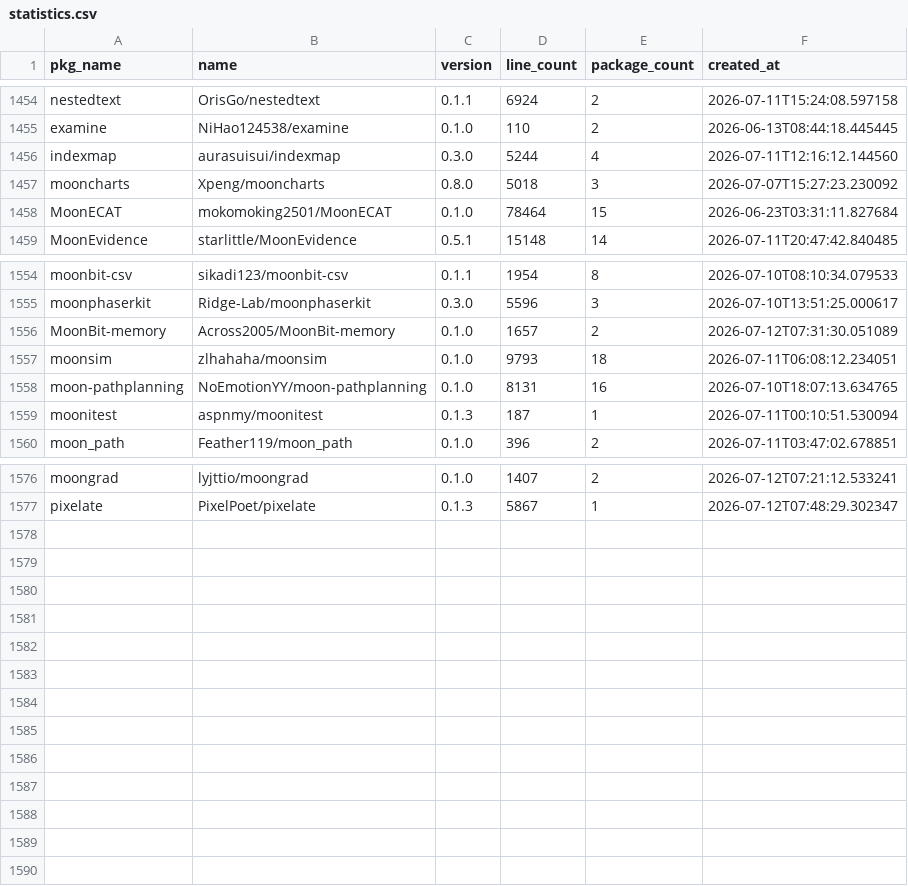
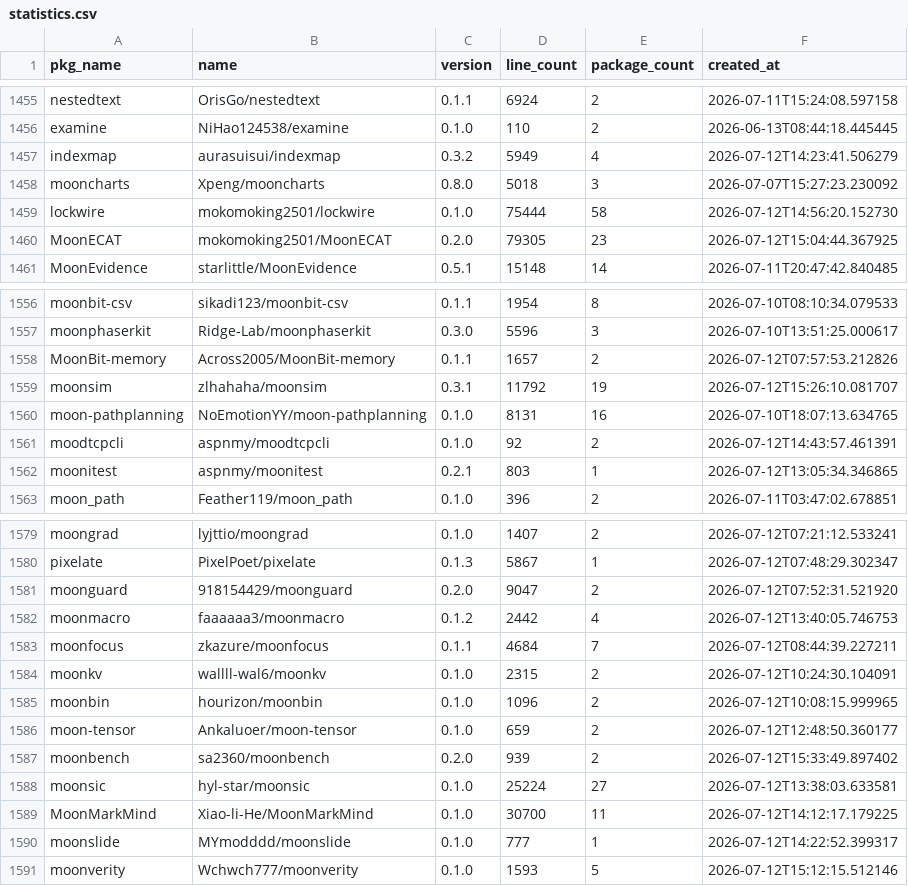
Before and after one commit to fanny480/fanny480.github.io, a CSV file: data/statistics.csv, drawn as a sheet; only a part is shown, gaps mark what is left out; the diff covers the shown part only.

```diff
--- a/data/statistics.csv
+++ b/data/statistics.csv
@@ -1455,5 +1456,6 @@ nestedtext,OrisGo/nestedtext,0.1.1,6924,2,2026-07-11T15:24:08.597158
 examine,NiHao124538/examine,0.1.0,110,2,2026-06-13T08:44:18.445445
-indexmap,aurasuisui/indexmap,0.3.0,5244,4,2026-07-11T12:16:12.144560
+indexmap,aurasuisui/indexmap,0.3.2,5949,4,2026-07-12T14:23:41.506279
 mooncharts,Xpeng/mooncharts,0.8.0,5018,3,2026-07-07T15:27:23.230092
-MoonECAT,mokomoking2501/MoonECAT,0.1.0,78464,15,2026-06-23T03:31:11.827684
+lockwire,mokomoking2501/lockwire,0.1.0,75444,58,2026-07-12T14:56:20.152730
+MoonECAT,mokomoking2501/MoonECAT,0.2.0,79305,23,2026-07-12T15:04:44.367925
 MoonEvidence,starlittle/MoonEvidence,0.5.1,15148,14,2026-07-11T20:47:42.840485
@@ -1555,6 +1557,7 @@ moonbit-csv,sikadi123/moonbit-csv,0.1.1,1954,8,2026-07-10T08:10:34.079533
 moonphaserkit,Ridge-Lab/moonphaserkit,0.3.0,5596,3,2026-07-10T13:51:25.000617
-MoonBit-memory,Across2005/MoonBit-memory,0.1.0,1657,2,2026-07-12T07:31:30.051089
-moonsim,zlhahaha/moonsim,0.1.0,9793,18,2026-07-11T06:08:12.234051
+MoonBit-memory,Across2005/MoonBit-memory,0.1.1,1657,2,2026-07-12T07:57:53.212826
+moonsim,zlhahaha/moonsim,0.3.1,11792,19,2026-07-12T15:26:10.081707
 moon-pathplanning,NoEmotionYY/moon-pathplanning,0.1.0,8131,16,2026-07-10T18:07:13.634765
-moonitest,aspnmy/moonitest,0.1.3,187,1,2026-07-11T00:10:51.530094
+moodtcpcli,aspnmy/moodtcpcli,0.1.0,92,2,2026-07-12T14:43:57.461391
+moonitest,aspnmy/moonitest,0.2.1,803,1,2026-07-12T13:05:34.346865
 moon_path,Feather119/moon_path,0.1.0,396,2,2026-07-11T03:47:02.678851
@@ -1577 +1580,12 @@ moongrad,lyjttio/moongrad,0.1.0,1407,2,2026-07-12T07:21:12.533241
 pixelate,PixelPoet/pixelate,0.1.3,5867,1,2026-07-12T07:48:29.302347
+moonguard,918154429/moonguard,0.2.0,9047,2,2026-07-12T07:52:31.521920
+moonmacro,faaaaaa3/moonmacro,0.1.2,2442,4,2026-07-12T13:40:05.746753
+moonfocus,zkazure/moonfocus,0.1.1,4684,7,2026-07-12T08:44:39.227211
+moonkv,wallll-wal6/moonkv,0.1.0,2315,2,2026-07-12T10:24:30.104091
+moonbin,hourizon/moonbin,0.1.0,1096,2,2026-07-12T10:08:15.999965
+moon-tensor,Ankaluoer/moon-tensor,0.1.0,659,2,2026-07-12T12:48:50.360177
+moonbench,sa2360/moonbench,0.2.0,939,2,2026-07-12T15:33:49.897402
+moonsic,hyl-star/moonsic,0.1.0,25224,27,2026-07-12T13:38:03.633581
+MoonMarkMind,Xiao-li-He/MoonMarkMind,0.1.0,30700,11,2026-07-12T14:12:17.179225
+moonslide,MYmodddd/moonslide,0.1.0,777,1,2026-07-12T14:22:52.399317
+moonverity,Wchwch777/moonverity,0.1.0,1593,5,2026-07-12T15:12:15.512146
```
Also changed, not shown: 1 added row and 67 edited cells elsewhere in this file.
